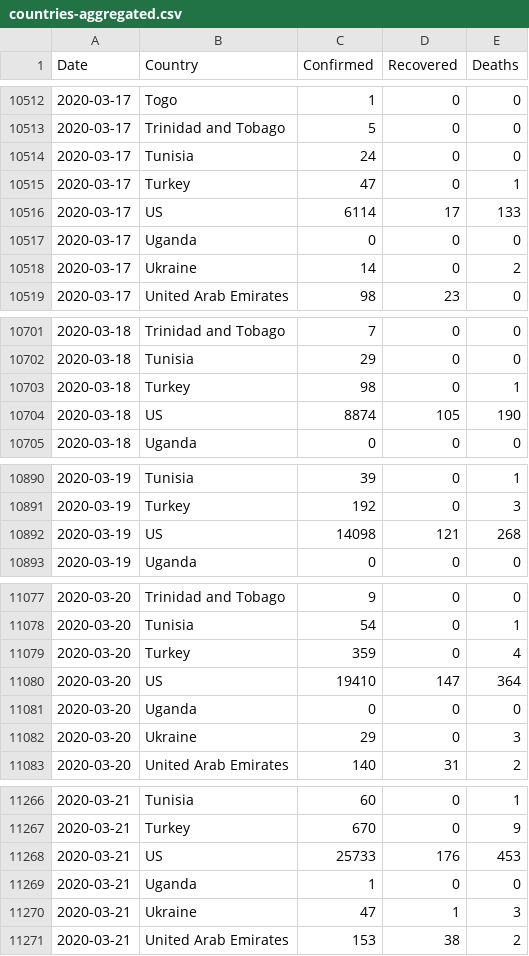
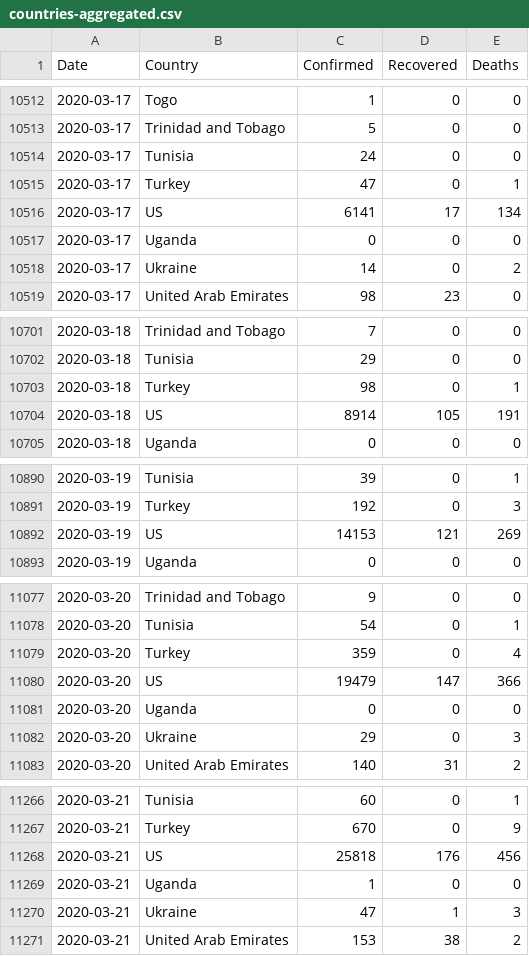
Before and after one commit to Gwardii/covid-19, a CSV file: data/countries-aggregated.csv, drawn as a sheet; only a part is shown, gaps mark what is left out; the diff covers the shown part only.

```diff
--- a/data/countries-aggregated.csv
+++ b/data/countries-aggregated.csv
@@ -10515,3 +10515,3 @@ Date,Country,Confirmed,Recovered,Deaths
 2020-03-17,Turkey,47,0,1
-2020-03-17,US,6114,17,133
+2020-03-17,US,6141,17,134
 2020-03-17,Uganda,0,0,0
@@ -10703,3 +10703,3 @@ Date,Country,Confirmed,Recovered,Deaths
 2020-03-18,Turkey,98,0,1
-2020-03-18,US,8874,105,190
+2020-03-18,US,8914,105,191
 2020-03-18,Uganda,0,0,0
@@ -10891,3 +10891,3 @@ Date,Country,Confirmed,Recovered,Deaths
 2020-03-19,Turkey,192,0,3
-2020-03-19,US,14098,121,268
+2020-03-19,US,14153,121,269
 2020-03-19,Uganda,0,0,0
@@ -11079,3 +11079,3 @@ Date,Country,Confirmed,Recovered,Deaths
 2020-03-20,Turkey,359,0,4
-2020-03-20,US,19410,147,364
+2020-03-20,US,19479,147,366
 2020-03-20,Uganda,0,0,0
@@ -11267,3 +11267,3 @@ Date,Country,Confirmed,Recovered,Deaths
 2020-03-21,Turkey,670,0,9
-2020-03-21,US,25733,176,453
+2020-03-21,US,25818,176,456
 2020-03-21,Uganda,1,0,0
```
Also changed, not shown: 171 edited cells elsewhere in this file, data/key-countries-pivoted.csv, data/worldwide-aggregated.csv, 2 other files.
